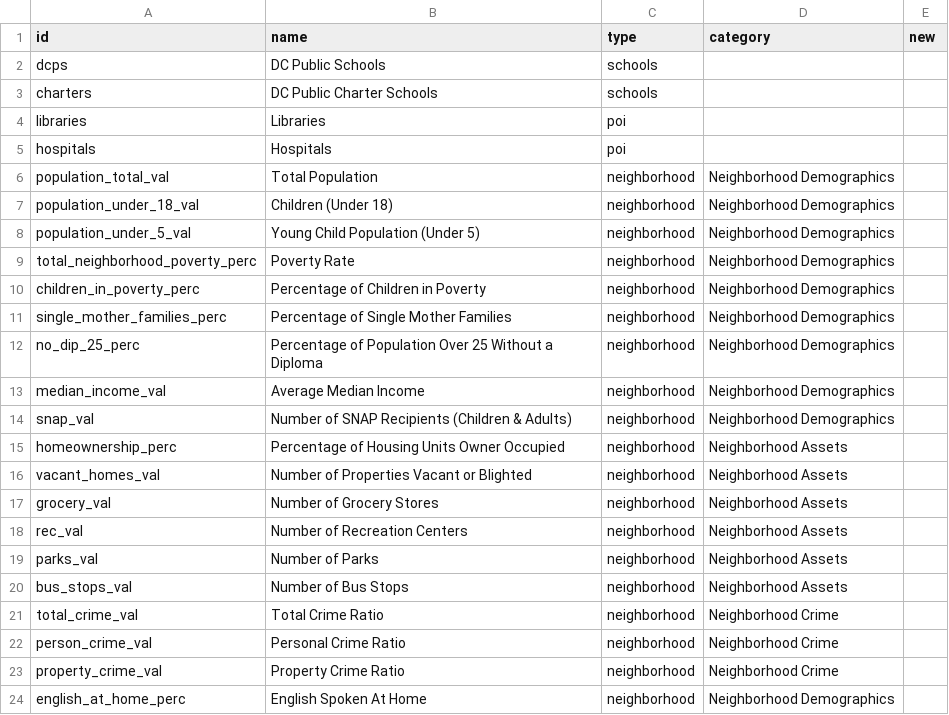
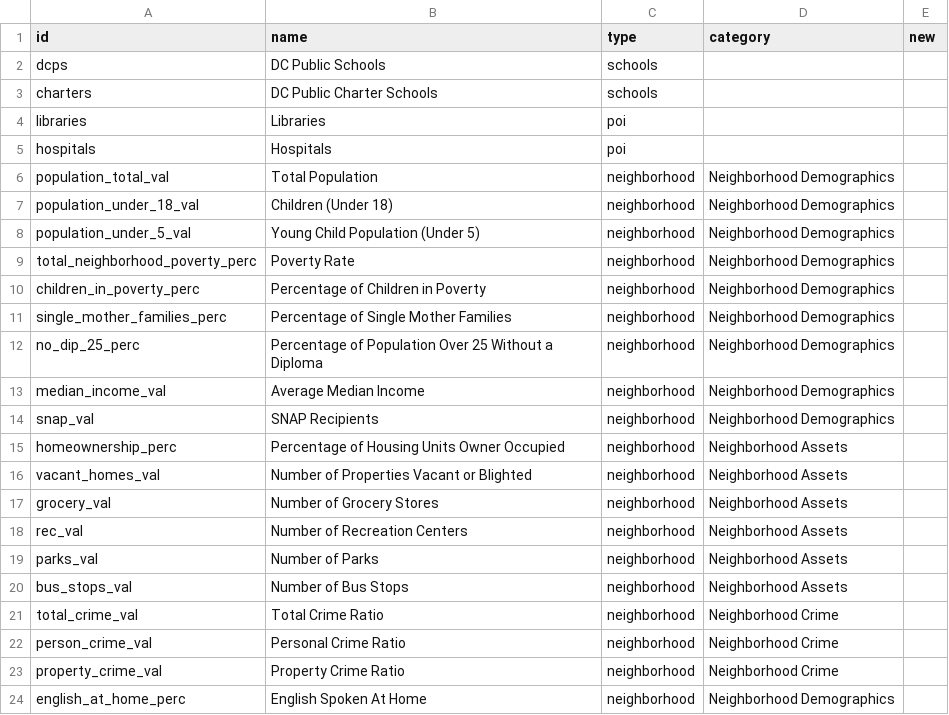
Before and after one commit to caiterade/dataproject, a CSV file: data/fields.csv, drawn as a sheet.

Commit message:
snap fix?

```diff
--- a/data/fields.csv
+++ b/data/fields.csv
@@ -13,3 +13,3 @@ no_dip_25_perc,Percentage of Population Over 25 Without a Diploma,neighborhood,N
 median_income_val,Average Median Income,neighborhood,Neighborhood Demographics,
-snap_val,Number of SNAP Recipients (Children & Adults),neighborhood,Neighborhood Demographics,
+snap_val,SNAP Recipients,neighborhood,Neighborhood Demographics,
 homeownership_perc,Percentage of Housing Units Owner Occupied,neighborhood,Neighborhood Assets,
```
